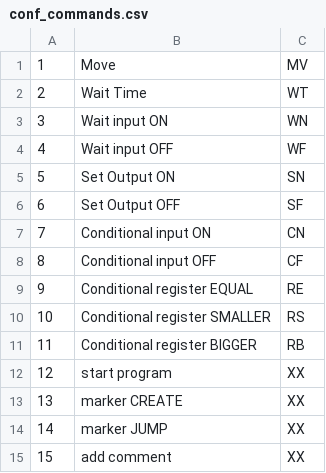
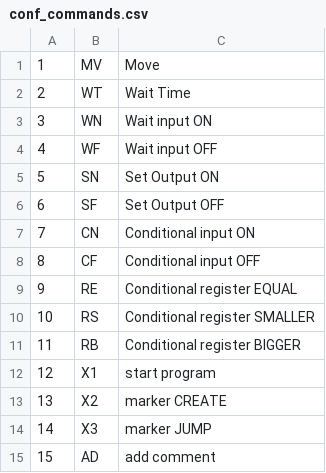
Before and after one commit to MarkVerbeek91/AR2, a CSV file: conf/conf_commands.csv, drawn as a sheet; removed rows and columns are numbered as before the commit, all else as after; the diff names each change by its address in the sheet, - before the commit and + after, or states it on an @@ line.

Commit message:
new _commands structure, now dict instead of list

```diff
--- a/conf/conf_commands.csv
+++ b/conf/conf_commands.csv
+column B, rows 1-15: MV | WT | WN | WF | SN | SF | CN | CF | RE | RS | RB | X1 | X2 | X3 | AD
-column C, rows 1-15: MV | WT | WN | WF | SN | SF | CN | CF | RE | RS | RB | XX | XX | XX | XX
```
Also changed, not shown: 2 other files.
